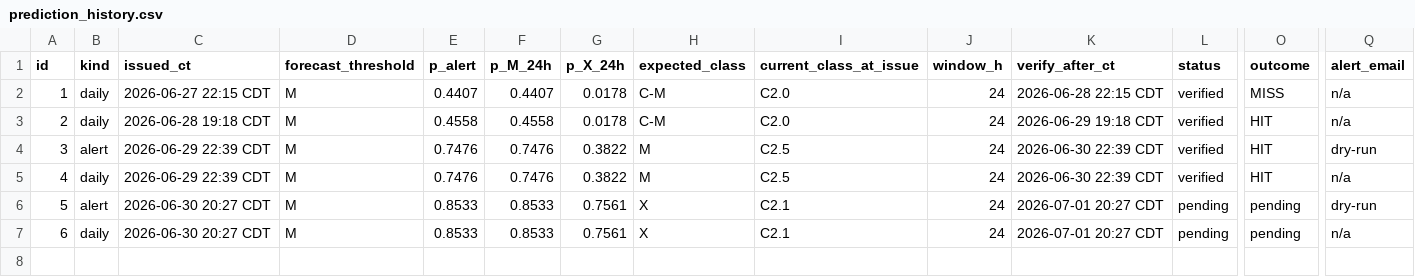
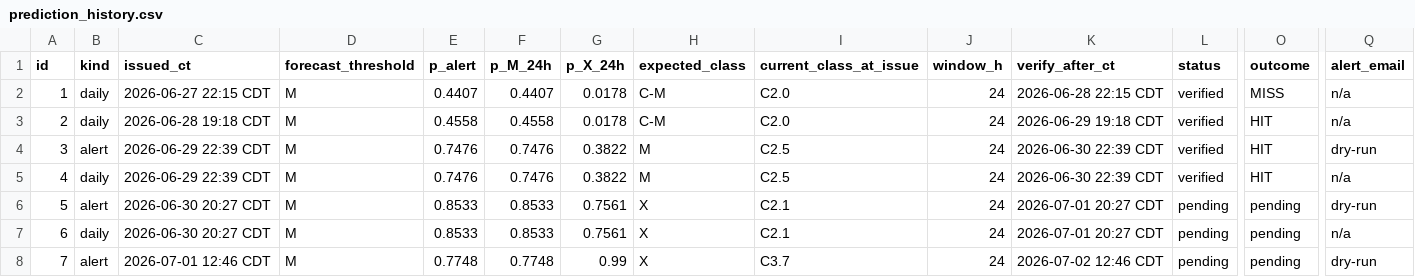
Before and after one commit to jonahgigi534-wq/RenderNewRepoForSolarFlare, a CSV file: prediction_history.csv, drawn as a sheet; only a part is shown, gaps mark what is left out; rows hold the shown columns only; the diff names each change by its address in the sheet, - before the commit and + after, or states it on an @@ line.

Commit message:
Make the research finding statistically robust + answer why the gap exists
- Scorecard v2: 4 operational years (2013/15/16/17), cluster-by-region
  bootstrap 95% CIs, frozen-threshold deployment scores, reliability data,
  and a multi-year live model (2011+12+14) that shrinks the gap to 0.046
  and posts the best operational TSS (0.882)
- Storm-model generalisation check (block bootstrap): same benchmark
  optimism, gap 0.165 CI [0.006, 0.372] -> not a flare quirk
- Gap mechanism diagnosis: labels clean (93% positive agreement after
  HARP->NOAA mapping), covariate shift small (median KS 0.055), model
  divergence large (importance rank rho 0.16) -> gap is model-side
- NOAA official baseline: archived RSGA Class-M forecasts vs deployed
  model on ~1400 shared days across 4 years - comparable-to-better Brier
- Prospective forecast record (notify DB) + dashboard line
- Impact anchors (Quebec 1989, Starlink 2022, ...) + demo-alert button
  through the real alert channels (POST /api/alerts/demo)
- python -m solarflare.reproduce -> one command regenerates every artifact
  + auto-generated RESULTS.md; MODEL_CARD.md; README research section
- Dashboard: scorecard panel with CIs, per-year chips, reliability SVG,
  storm + NOAA blocks, why-the-gap line
- Fixes: OMNI cache key now range-specific (collision bug); JSOC fetch
  retries transient network errors; regression test section 13

```diff
--- a/prediction_history.csv
+++ b/prediction_history.csv
+row 8: 7 | alert | 2026-07-01 12:46 CDT | M | 0.7748 | 0.7748 | 0.99 | X | C3.7 | 24 | 2026-07-02 12:46 CDT | pending | pending | dry-run
```
Also changed, not shown: solarflare/experiments/results/leadtime_skill.csv, 25 other files.
